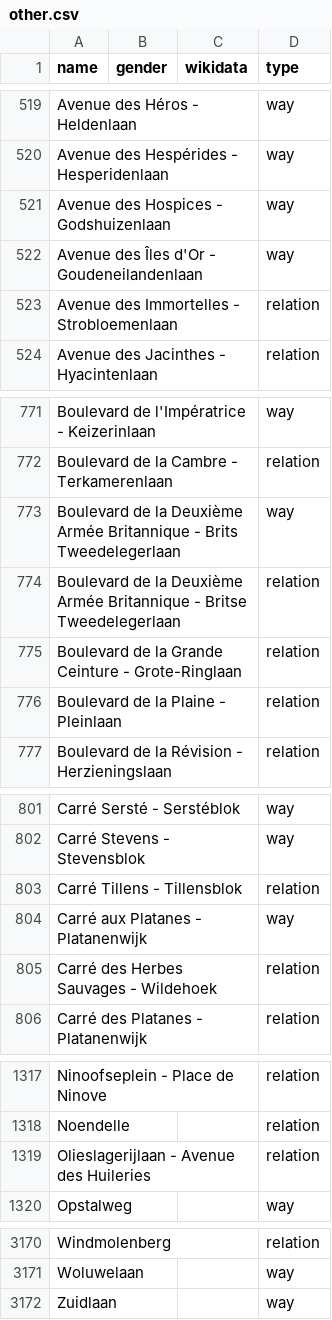
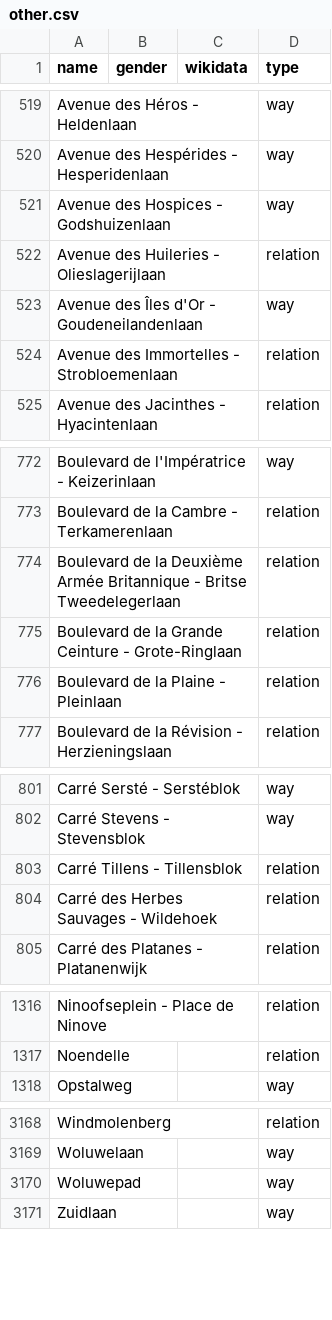
Before and after one commit to EqualStreetNames/equalstreetnames-brussels, a CSV file: data/other.csv, drawn as a sheet; only a part is shown, gaps mark what is left out; removed rows and columns are numbered as before the commit, all else as after; the diff names each change by its address in the sheet, - before the commit and + after, or states it on an @@ line.

```diff
--- a/data/other.csv
+++ b/data/other.csv
+row 522: Avenue des Huileries - Olieslagerijlaan |  |  | relation
-row 773: Boulevard de la Deuxième Armée Britannique - Brits Tweedelegerlaan |  |  | way
-row 804: Carré aux Platanes - Platanenwijk |  |  | way
-row 1319: Olieslagerijlaan - Avenue des Huileries |  |  | relation
+row 3170: Woluwepad |  |  | way
```
Also changed, not shown: data/gender.csv, 3 other files.
